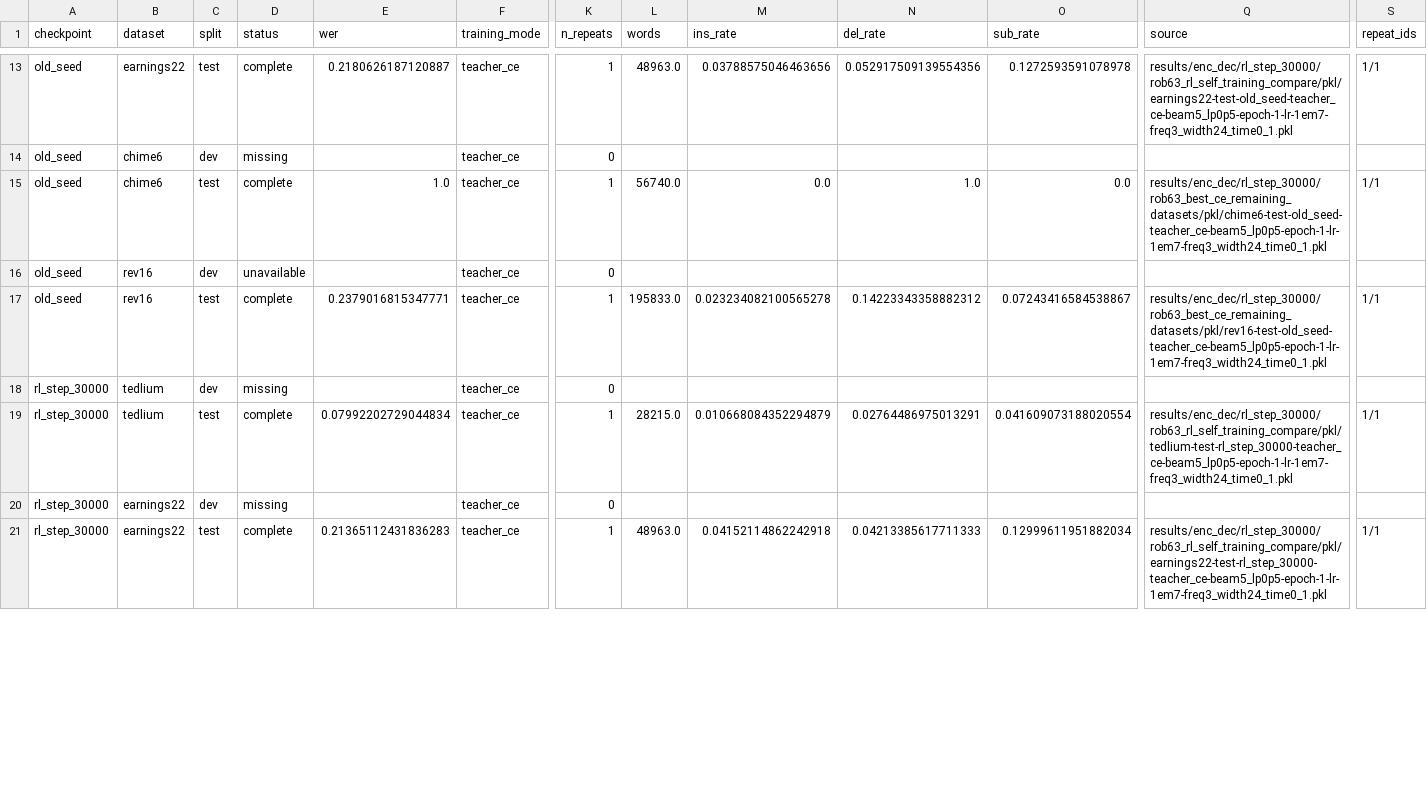
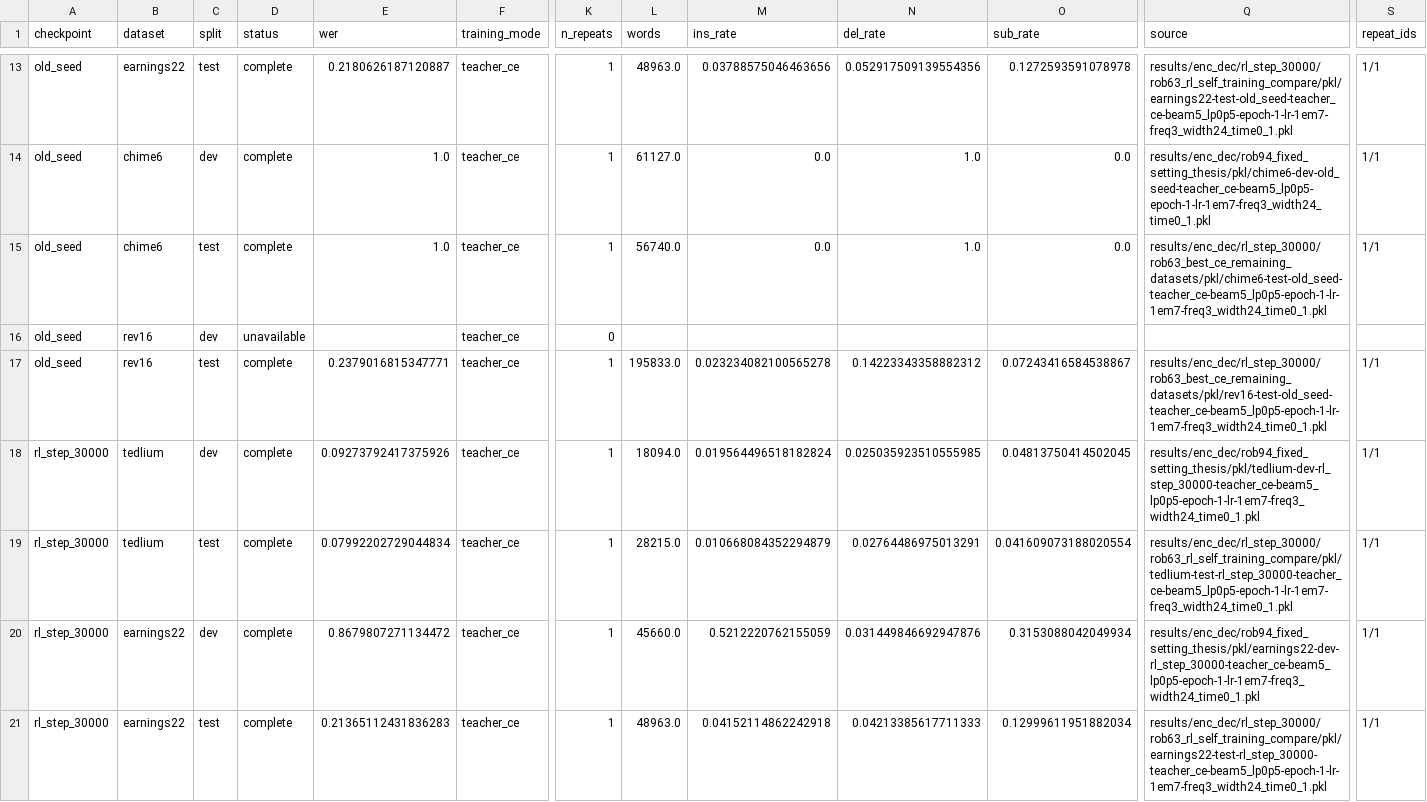
Before and after one commit to robflynnyh/dynamic-asr-eval, a CSV file: lcasr/results/enc_dec/rob94_fixed_setting_thesis/summary.csv, drawn as a sheet; only a part is shown, gaps mark what is left out; the diff covers the shown part only; the diff names each change by its address in the sheet, - before the commit and + after, or states it on an @@ line.

Commit message:
Add ROB-94 fixed enc-dec results

```diff
--- a/lcasr/results/enc_dec/rob94_fixed_setting_thesis/summary.csv
+++ b/lcasr/results/enc_dec/rob94_fixed_setting_thesis/summary.csv
-D14 (status): missing
+D14 (status): complete
-E14 (wer): (empty)
+E14 (wer): 1.0
-K14 (n_repeats): 0
+K14 (n_repeats): 1
-L14 (words): (empty)
+L14 (words): 61127.0
-M14 (ins_rate): (empty)
+M14 (ins_rate): 0.0
-N14 (del_rate): (empty)
+N14 (del_rate): 1.0
-O14 (sub_rate): (empty)
+O14 (sub_rate): 0.0
-Q14 (source): (empty)
+Q14 (source): results/enc_dec/rob94_fixed_setting_thesis/pkl/chime6-dev-old_seed-teacher_ce-beam5_lp0p5-epoch-1-lr-1em7-freq3_width24_time0_1.pkl
-S14 (repeat_ids): (empty)
+S14 (repeat_ids): 1/1
-D18 (status): missing
+D18 (status): complete
-E18 (wer): (empty)
+E18 (wer): 0.09273792417375926
-K18 (n_repeats): 0
+K18 (n_repeats): 1
-L18 (words): (empty)
+L18 (words): 18094.0
-M18 (ins_rate): (empty)
+M18 (ins_rate): 0.019564496518182824
-N18 (del_rate): (empty)
+N18 (del_rate): 0.025035923510555985
-O18 (sub_rate): (empty)
+O18 (sub_rate): 0.04813750414502045
-Q18 (source): (empty)
+Q18 (source): results/enc_dec/rob94_fixed_setting_thesis/pkl/tedlium-dev-rl_step_30000-teacher_ce-beam5_lp0p5-epoch-1-lr-1em7-freq3_width24_time0_1.pkl
-S18 (repeat_ids): (empty)
+S18 (repeat_ids): 1/1
-D20 (status): missing
+D20 (status): complete
-E20 (wer): (empty)
+E20 (wer): 0.8679807271134472
-K20 (n_repeats): 0
+K20 (n_repeats): 1
-L20 (words): (empty)
+L20 (words): 45660.0
-M20 (ins_rate): (empty)
+M20 (ins_rate): 0.5212220762155059
-N20 (del_rate): (empty)
+N20 (del_rate): 0.031449846692947876
-O20 (sub_rate): (empty)
+O20 (sub_rate): 0.3153088042049934
-Q20 (source): (empty)
+Q20 (source): results/enc_dec/rob94_fixed_setting_thesis/pkl/earnings22-dev-rl_step_30000-teacher_ce-beam5_lp0p5-epoch-1-lr-1em7-freq3_width24_time0_1.pkl
-S20 (repeat_ids): (empty)
+S20 (repeat_ids): 1/1
```
Also changed, not shown: 72 edited cells elsewhere in this file, 12 other files.
